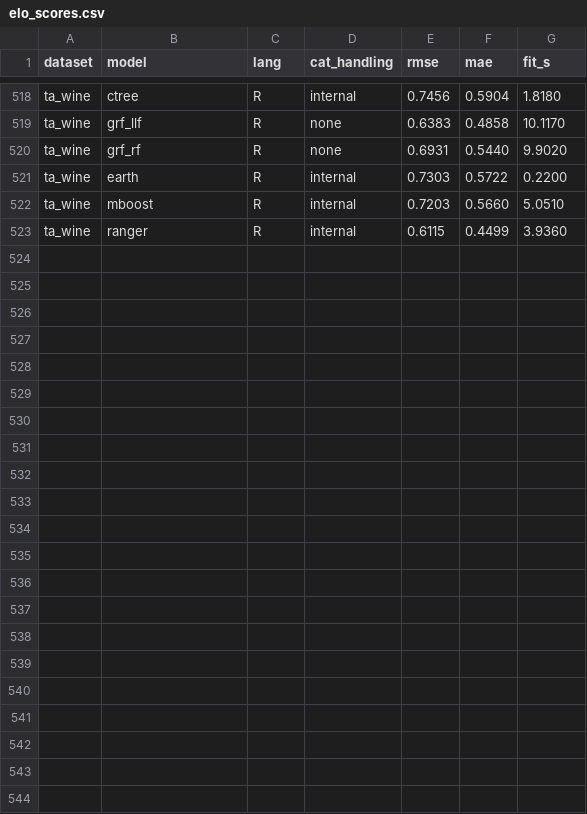
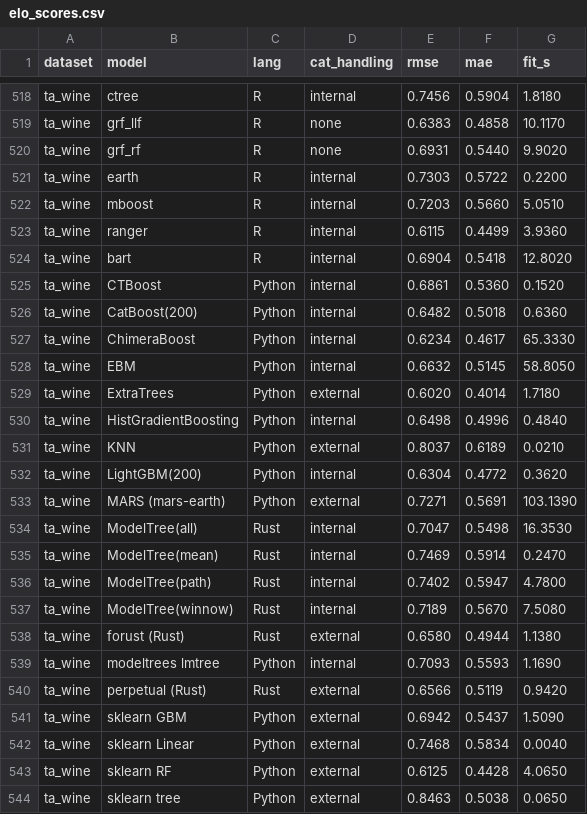
Before and after one commit to jkapila/mltreelib, a CSV file: benchmarks/elo_scores.csv, drawn as a sheet; only a part is shown, gaps mark what is left out.

Commit message:
Record completed 36-model regression Elo benchmark results
- Complete full regression Elo run across 18 datasets and 36 models
- ModelTree(all) achieves Elo 1050.1, outperforming classical model trees and sklearn GBM
- Update benchmarks/elo_scores.csv, attempts, and docs/benchmarks/elo.md

```diff
--- a/benchmarks/elo_scores.csv
+++ b/benchmarks/elo_scores.csv
@@ -523 +523,22 @@ ta_wine,mboost,R,internal,0.7203,0.5660,5.0510
 ta_wine,ranger,R,internal,0.6115,0.4499,3.9360
+ta_wine,bart,R,internal,0.6904,0.5418,12.8020
+ta_wine,CTBoost,Python,internal,0.6861,0.5360,0.1520
+ta_wine,CatBoost(200),Python,internal,0.6482,0.5018,0.6360
+ta_wine,ChimeraBoost,Python,internal,0.6234,0.4617,65.3330
+ta_wine,EBM,Python,internal,0.6632,0.5145,58.8050
+ta_wine,ExtraTrees,Python,external,0.6020,0.4014,1.7180
+ta_wine,HistGradientBoosting,Python,internal,0.6498,0.4996,0.4840
+ta_wine,KNN,Python,external,0.8037,0.6189,0.0210
+ta_wine,LightGBM(200),Python,internal,0.6304,0.4772,0.3620
+ta_wine,MARS (mars-earth),Python,external,0.7271,0.5691,103.1390
+ta_wine,ModelTree(all),Rust,internal,0.7047,0.5498,16.3530
+ta_wine,ModelTree(mean),Rust,internal,0.7469,0.5914,0.2470
+ta_wine,ModelTree(path),Rust,internal,0.7402,0.5947,4.7800
+ta_wine,ModelTree(winnow),Rust,internal,0.7189,0.5670,7.5080
+ta_wine,forust (Rust),Rust,external,0.6580,0.4944,1.1380
+ta_wine,modeltrees lmtree,Python,internal,0.7093,0.5593,1.1690
+ta_wine,perpetual (Rust),Rust,external,0.6566,0.5119,0.9420
+ta_wine,sklearn GBM,Python,external,0.6942,0.5437,1.5090
+ta_wine,sklearn Linear,Python,external,0.7468,0.5834,0.0040
+ta_wine,sklearn RF,Python,external,0.6125,0.4428,4.0650
+ta_wine,sklearn tree,Python,external,0.8463,0.5038,0.0650
```
Also changed, not shown: benchmarks/elo_attempts.csv, 1 other file.
